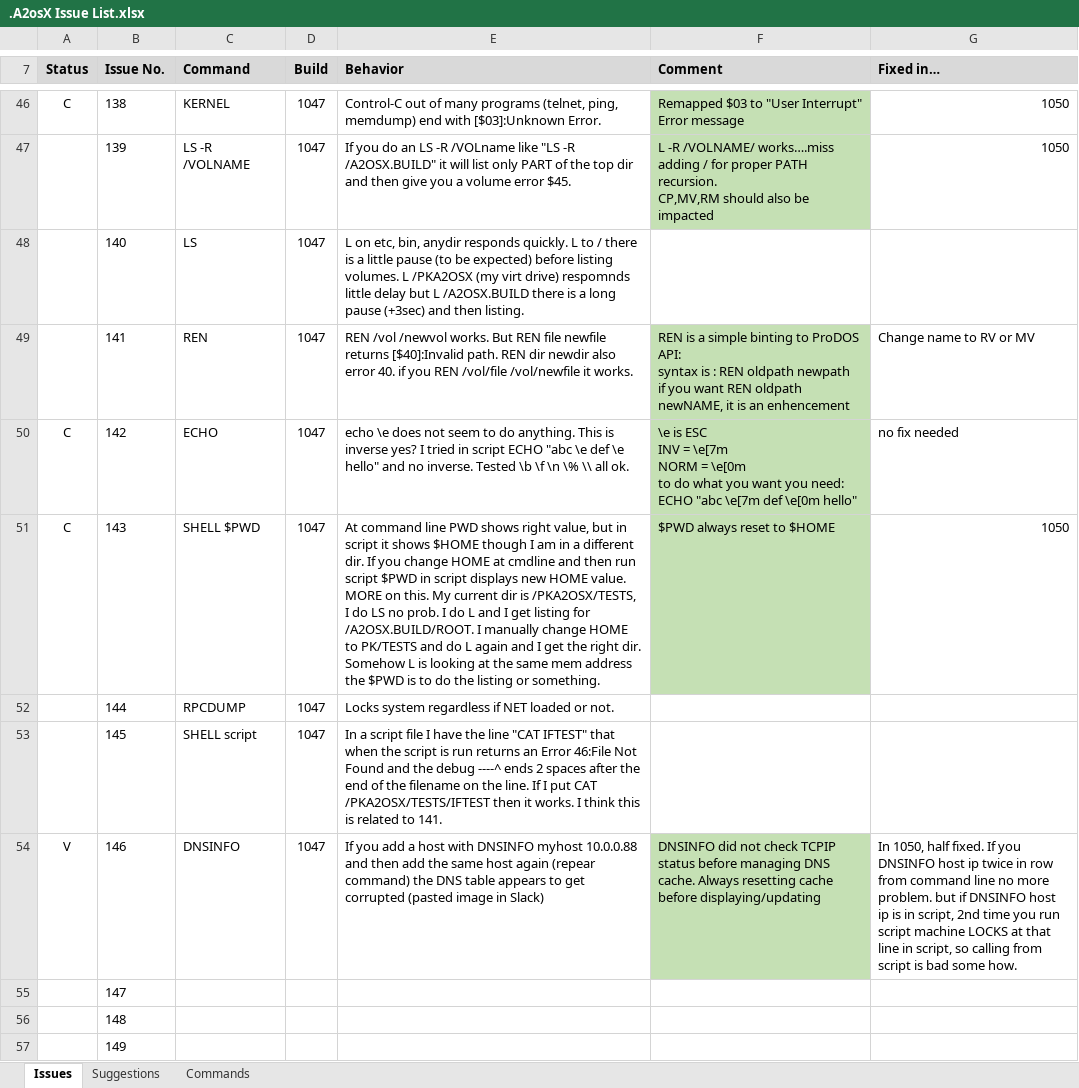
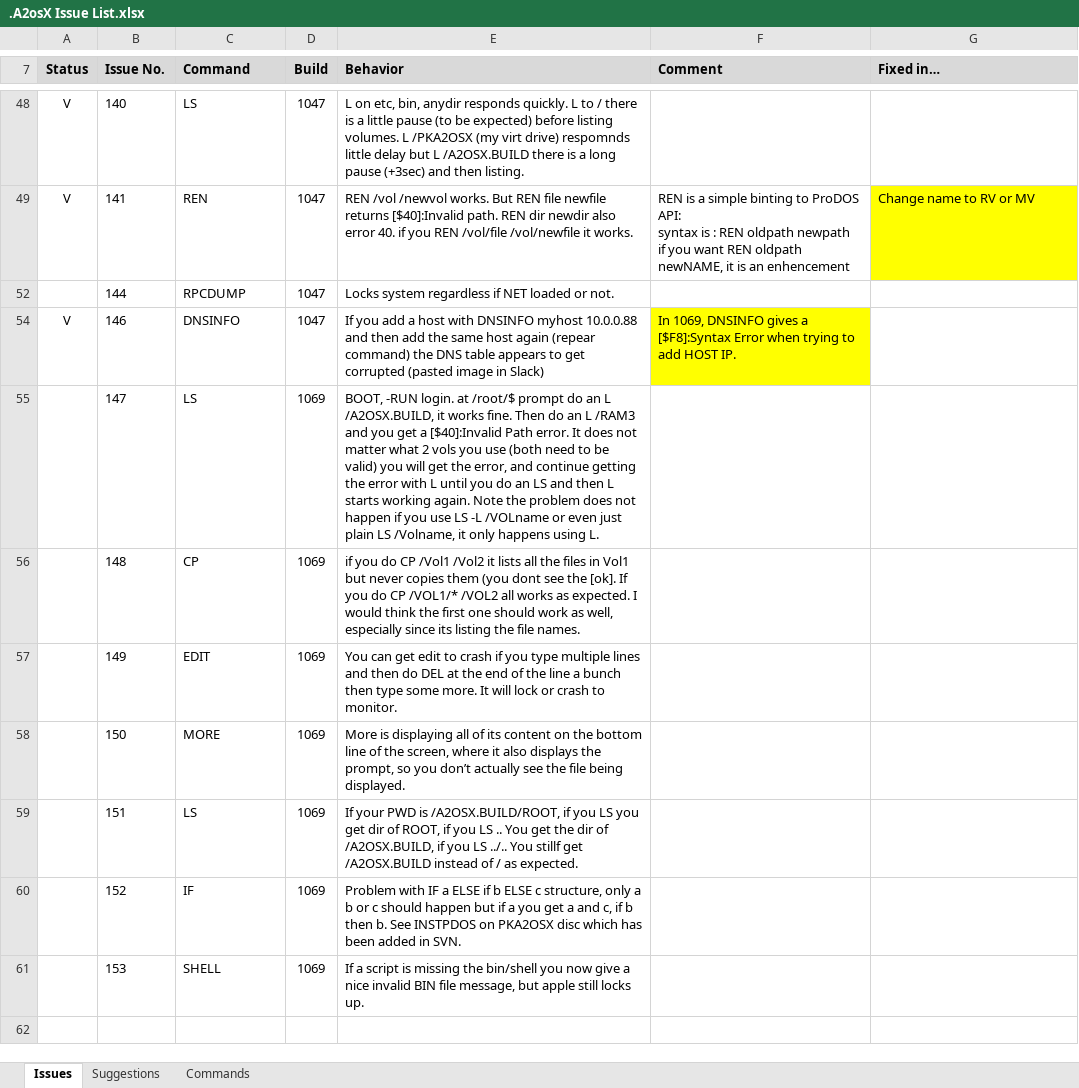
Before and after one commit to A2osX/A2osX, an Excel workbook: .A2osX Issue List.xlsx, sheet Issues, drawn as a sheet; only a part is shown, gaps mark what is left out; values as stored, in another font and other column widths than the file's, no borders; removed rows and columns are numbered as before the commit, all else as after; ↵ is a line break in a cell; the diff covers the shown part only; the diff names each change by its address in the sheet, - before the commit and + after, or states it on an @@ line.

```diff
--- a/.A2osX Issue List.xlsx (sheet Issues)
+++ b/.A2osX Issue List.xlsx (sheet Issues)
@@ row 46 hidden: C | 138 | KERNEL | 1047 | Control-C out of many programs (telnet, ping, memdump) end with [$03]:Unknown Error. | Remapped $03 to "User Interrupt" Error message | 1050 @@
-row 47:  | 139 | LS -R /VOLNAME | 1047 | If you do an LS -R /VOLname like "LS -R /A2OSX.BUILD" it will list only PART of the top dir and then give you a volume error $45. | L -R /VOLNAME/ works….miss adding / for proper PATH recursion. ↵ CP,MV,RM should also be impacted | 1050
-A48:A49 (Status): (empty)
+A48:A49 (Status): V
-F49 fill: #C5E0B4
+F49 fill: none
-G49 fill: none
+G49 fill: #FFFF00
@@ row 50 hidden: C | 142 | ECHO | 1047 | echo \e does not seem to do anything. This is inverse yes? I tried in script ECHO "abc \e def \e hello" and no inverse. Tested \b \f \n \% \\ all ok. | \e is ESC ↵ INV = \e[7m ↵ NORM = \e[0m ↵ to do what you want you need: ↵ ECHO "abc \e[7m def \e[0m hello" | no fix needed @@
@@ row 51 hidden: C | 143 | SHELL $PWD | 1047 | At command line PWD shows right value, but in script it shows $HOME though I am in a different dir. If you change HOME at cmdline and then run script $PWD in script displays new HOME value. MORE on this. My current dir is /PKA2OSX/TESTS, I do LS no prob. I do L and I get listing for /A2OSX.BUILD/ROOT. I manually change HOME to PK/TESTS and do L again and I get the right dir. Somehow L is looking at the same mem address the $PWD is to do the listing or something. | $PWD always reset to $HOME | 1050 @@
-row 53:  | 145 | SHELL script | 1047 | In a script file I have the line "CAT IFTEST" that when the script is run returns an Error 46:File Not Found and the debug ----^ ends 2 spaces after the end of the filename on the line. If I put CAT /PKA2OSX/TESTS/IFTEST then it works. I think this is related to 141.
-F54 (Comment): DNSINFO did not check TCPIP status before managing DNS cache. Always resetting cache before displaying/updating
+F54 (Comment): In 1069, DNSINFO gives a [$F8]:Syntax Error when trying to add HOST IP.
-F54 fill: #C5E0B4
+F54 fill: #FFFF00
-G54 (Fixed in…): In 1050, half fixed. If you DNSINFO host ip twice in row from command line no more problem. but if DNSINFO host ip is in script, 2nd time you run script machine LOCKS at that line in script, so calling from script is bad some how.
+G54 (Fixed in…): (empty)
-C55 (Command): (empty)
+C55 (Command): LS
-D55:D57 (Build): (empty)
+D55:D57 (Build): 1069
-E55 (Behavior): (empty)
+E55 (Behavior): BOOT, -RUN login. at /root/$ prompt do an L /A2OSX.BUILD, it works fine. Then do an L /RAM3 and you get a [$40]:Invalid Path error. It does not matter what 2 vols you use (both need to be valid) you will get the error, and continue getting the error with L until you do an LS and then L starts working again. Note the problem does not happen if you use LS -L /VOLname or even just plain LS /Volname, it only happens using L.
-C56 (Command): (empty)
+C56 (Command): CP
-E56 (Behavior): (empty)
+E56 (Behavior): if you do CP /Vol1 /Vol2 it lists all the files in Vol1 but never copies them (you dont see the [ok]. If you do CP /VOL1/* /VOL2 all works as expected. I would think the first one should work as well, especially since its listing the file names.
-C57 (Command): (empty)
+C57 (Command): EDIT
-E57 (Behavior): (empty)
+E57 (Behavior): You can get edit to crash if you type multiple lines and then do DEL at the end of the line a bunch then type some more. It will lock or crash to monitor.
+row 58:  | 150 | MORE | 1069 | More is displaying all of its content on the bottom line of the screen, where it also displays the prompt, so you don’t actually see the file being displayed.
+row 59:  | 151 | LS | 1069 | If your PWD is /A2OSX.BUILD/ROOT, if you LS you get dir of ROOT, if you LS .. You get the dir of /A2OSX.BUILD, if you LS ../.. You stillf get /A2OSX.BUILD instead of / as expected.
+row 60:  | 152 | IF | 1069 | Problem with IF a ELSE if b ELSE c structure, only a b or c should happen but if a you get a and c, if b then b. See INSTPDOS on PKA2OSX disc which has been added in SVN.
+row 61:  | 153 | SHELL | 1069 | If a script is missing the bin/shell you now give a nice invalid BIN file message, but apple still locks up.
```
Also changed, not shown: 2 removed rows, 3 hidden or unhidden rows, 5 edited cells and cell formats elsewhere in this sheet, sheet Suggestions, hidden cells, 2 other files.
